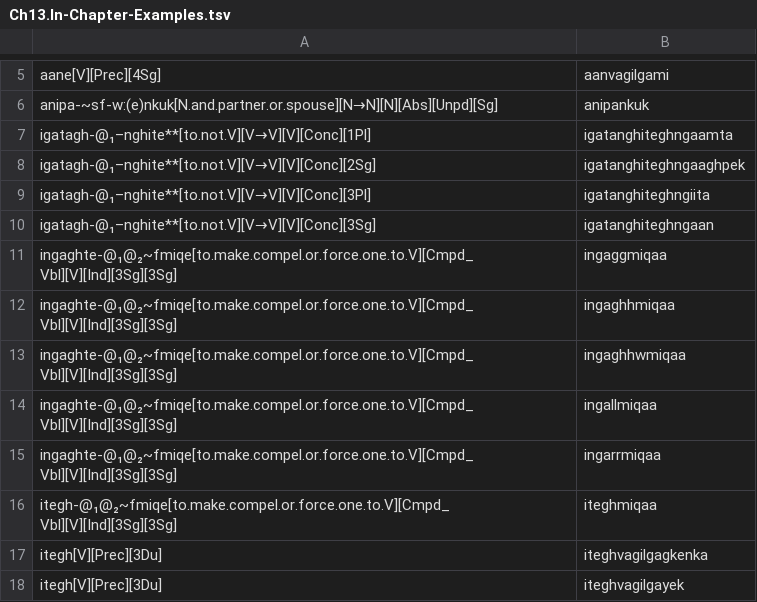
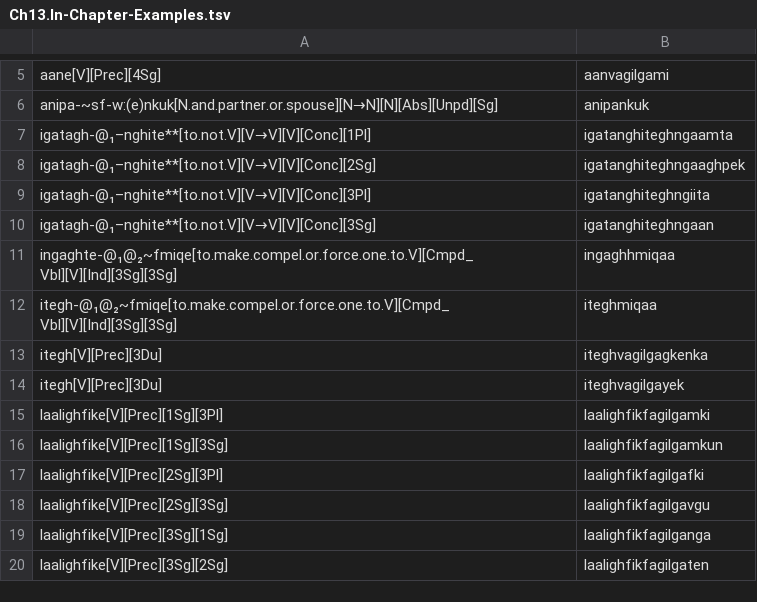
Before and after one commit to SaintLawrenceIslandYupik/finite_state_morphology, a TSV file: ess.pairs.gold/Ch13.In-Chapter-Examples.tsv, drawn as a sheet; only a part is shown, gaps mark what is left out; the shorter side is filled out with more unchanged rows; the diff names each change by its address in the sheet, - before the commit and + after, or states it on an @@ line.

```diff
--- a/ess.pairs.gold/Ch13.In-Chapter-Examples.tsv
+++ b/ess.pairs.gold/Ch13.In-Chapter-Examples.tsv
-row 11: ingaghte-@₁@₂~fmiqe[to.make.compel.or.force.one.to.V][Cmpd_Vbl][V][Ind][3Sg][3Sg] | ingaggmiqaa
-row 13: ingaghte-@₁@₂~fmiqe[to.make.compel.or.force.one.to.V][Cmpd_Vbl][V][Ind][3Sg][3Sg] | ingaghhwmiqaa
-row 14: ingaghte-@₁@₂~fmiqe[to.make.compel.or.force.one.to.V][Cmpd_Vbl][V][Ind][3Sg][3Sg] | ingallmiqaa
-row 15: ingaghte-@₁@₂~fmiqe[to.make.compel.or.force.one.to.V][Cmpd_Vbl][V][Ind][3Sg][3Sg] | ingarrmiqaa
```
Also changed, not shown: ess.pairs.gold/Ch14.In-Chapter-Examples.tsv, ess.pairs.gold/Ch15.In-Chapter-Examples.tsv, 3 other files.
